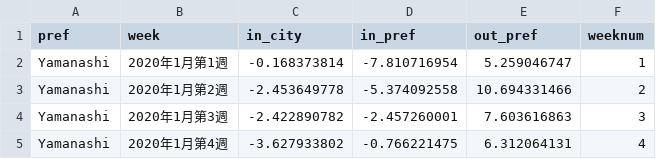
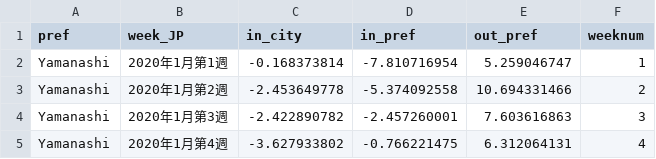
Before and after one commit to jhirota/GZ, a CSV file: 03_build/Vresas/output/VRESAS_mobility.csv, drawn as a sheet; only a part is shown.

```diff
--- a/03_build/Vresas/output/VRESAS_mobility.csv
+++ b/03_build/Vresas/output/VRESAS_mobility.csv
@@ -1,2 +1,2 @@
-pref,week,in_city,in_pref,out_pref,weeknum
+pref,week_JP,in_city,in_pref,out_pref,weeknum
 Yamanashi,2020年1月第1週,-0.168373814,-7.810716954,5.259046747,1
```
Also changed, not shown: 03_build/Vresas/output/restaurant_all_genre.csv, 03_build/weekSIR/output/weekSIR.csv, 22 other files.
